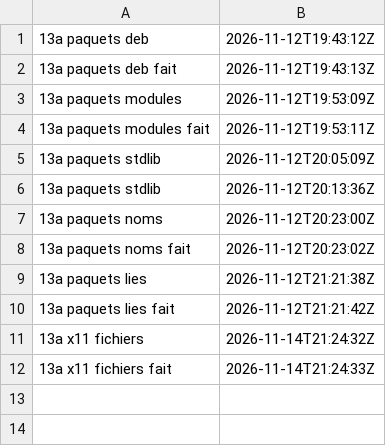
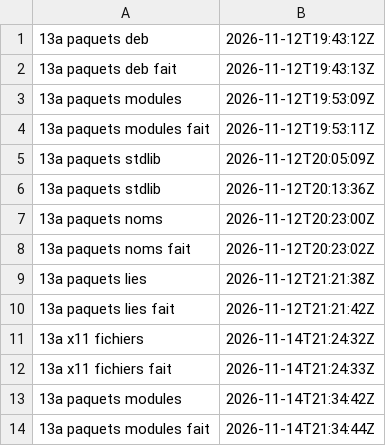
Before and after one commit to gigi206/supply-chain, a TSV file: poc/bricks/13a-licences/resultats/chrono.tsv, drawn as a sheet.

Commit message:
Brique 13a : paquets.sh modules sur le vrai deb avec la bascule de M5 (14/11/2026, 21:34:42 à 21:34:44 UTC, code 0, « Oui, lance-le »), B1 tenue
Journal identique hors de l'en-tête et de l'empreinte de paquets.py ; témoin refusé. Bascule de M5 : B1 et B4 à B8 tenues ;
B2 et B3 avec la révision 1.0.0-2. Résultat dans paquets-predictions.md, note du README de la 13a, ligne Licences de docs/03.

```diff
--- a/poc/bricks/13a-licences/resultats/chrono.tsv
+++ b/poc/bricks/13a-licences/resultats/chrono.tsv
@@ -12 +12,3 @@
 13a x11 fichiers fait	2026-11-14T21:24:33Z	
+13a paquets modules	2026-11-14T21:34:42Z	
+13a paquets modules fait	2026-11-14T21:34:44Z	
```
Also changed, not shown: 4 other files.
